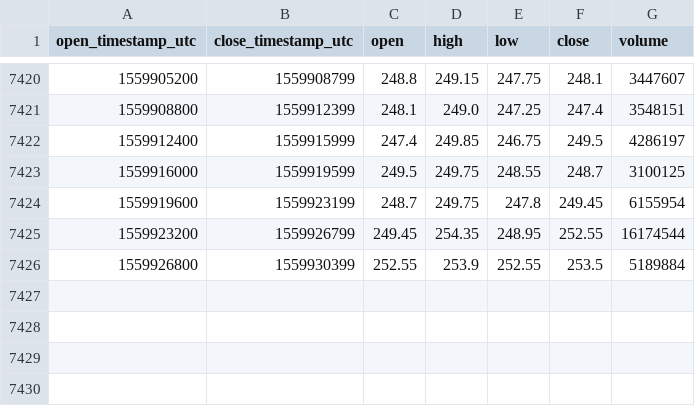
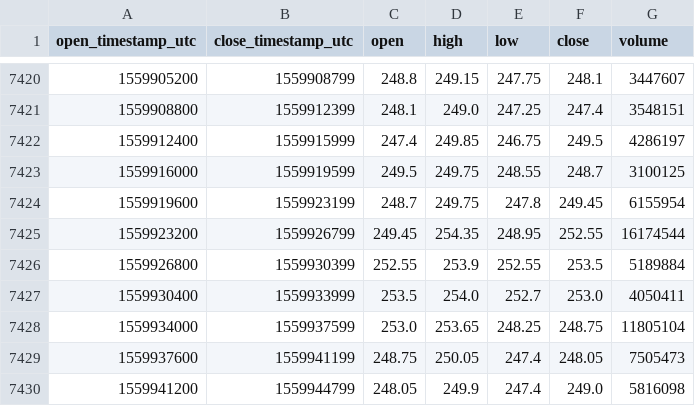
Before and after one commit to cryptobigbro/bitmex-ETHUSD, a CSV file: bitmex-ETHUSD-1h.csv, drawn as a sheet; only a part is shown, gaps mark what is left out.

Commit message:
Update OHLCV data.

```diff
--- a/bitmex-ETHUSD-1h.csv
+++ b/bitmex-ETHUSD-1h.csv
@@ -7426 +7426,5 @@ open_timestamp_utc,close_timestamp_utc,open,high,low,close,volume
 1559926800,1559930399,252.55,253.9,252.55,253.5,5189884
+1559930400,1559933999,253.5,254.0,252.7,253.0,4050411
+1559934000,1559937599,253.0,253.65,248.25,248.75,11805104
+1559937600,1559941199,248.75,250.05,247.4,248.05,7505473
+1559941200,1559944799,248.05,249.9,247.4,249.0,5816098
```
